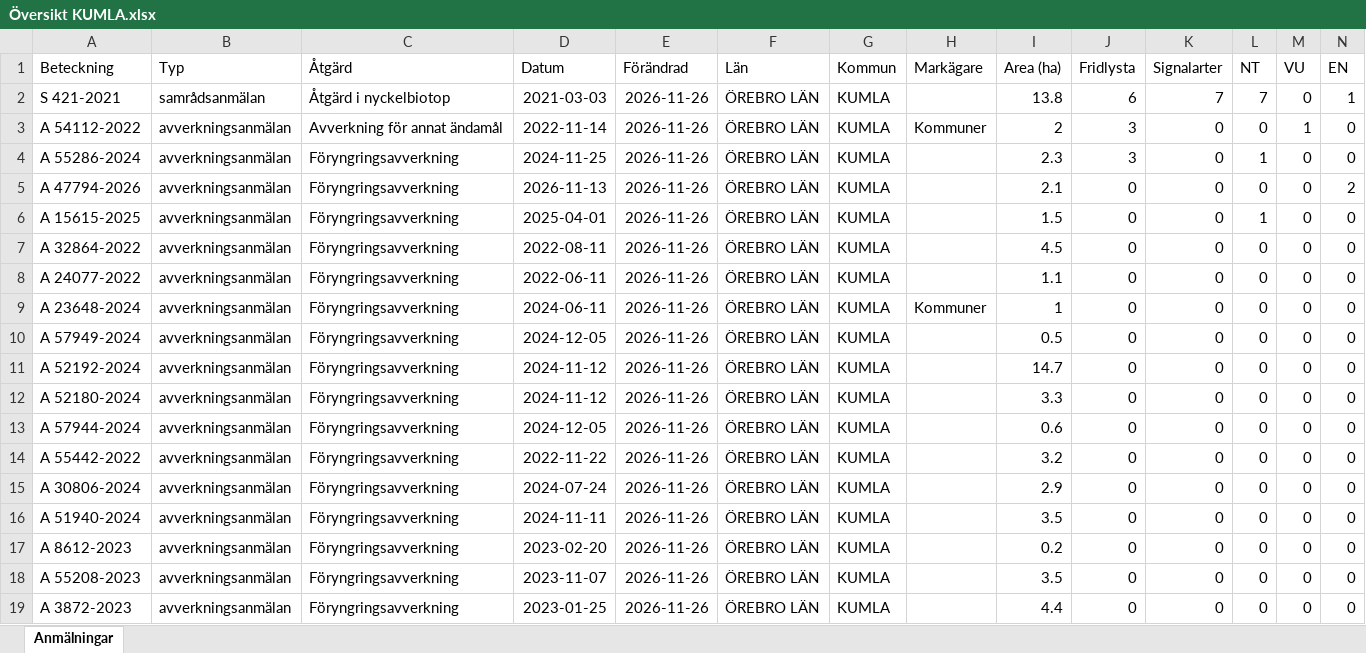
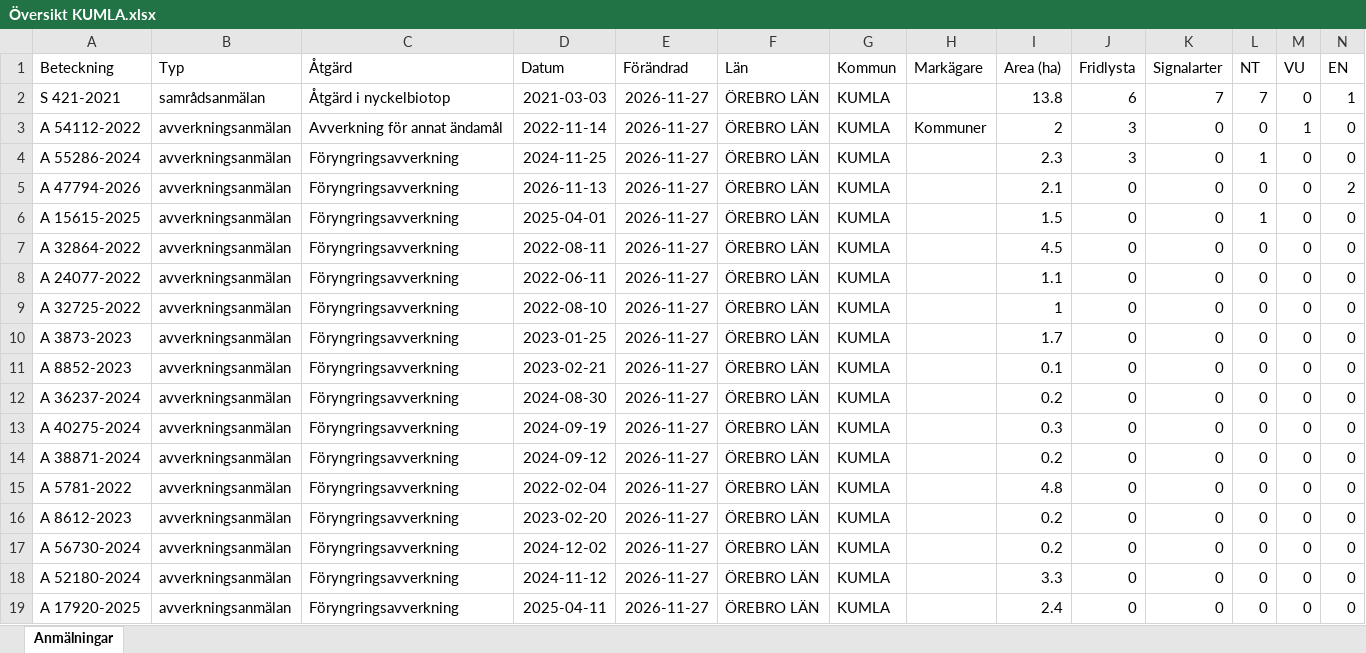
Before and after one commit to klasma/Logging_1881, an Excel workbook: Översikt KUMLA.xlsx, sheet Anmälningar, drawn as a sheet; only a part is shown; values as stored, in another font and other column widths than the file's, no borders; removed rows and columns are numbered as before the commit, all else as after; rows hold the shown columns only; the diff covers the shown part only; the diff names each change by its address in the sheet, - before the commit and + after, or states it on an @@ line.

```diff
--- a/Översikt KUMLA.xlsx (sheet Anmälningar)
+++ b/Översikt KUMLA.xlsx (sheet Anmälningar)
-E2:E13 (Förändrad): 2026-11-26
+E2:E13 (Förändrad): 2026-11-27
-A9 (Beteckning): A 23648-2024
+A9 (Beteckning): A 32725-2022
-D9 (Datum): 2024-06-11
+D9 (Datum): 2022-08-10
-H9 (Markägare): Kommuner
+H9 (Markägare): (empty)
-A10 (Beteckning): A 57949-2024
+A10 (Beteckning): A 3873-2023
-D10 (Datum): 2024-12-05
+D10 (Datum): 2023-01-25
-I10 (Area (ha)): 0.5
+I10 (Area (ha)): 1.7
-A11 (Beteckning): A 52192-2024
+A11 (Beteckning): A 8852-2023
-D11 (Datum): 2024-11-12
+D11 (Datum): 2023-02-21
-I11 (Area (ha)): 14.7
+I11 (Area (ha)): 0.1
-A12 (Beteckning): A 52180-2024
+A12 (Beteckning): A 36237-2024
-D12 (Datum): 2024-11-12
+D12 (Datum): 2024-08-30
-I12 (Area (ha)): 3.3
+I12 (Area (ha)): 0.2
-A13 (Beteckning): A 57944-2024
+A13 (Beteckning): A 40275-2024
-D13 (Datum): 2024-12-05
+D13 (Datum): 2024-09-19
-I13 (Area (ha)): 0.6
+I13 (Area (ha)): 0.3
-row 14: A 55442-2022 | avverkningsanmälan | Föryngringsavverkning | 2022-11-22 | 2026-11-26 | ÖREBRO LÄN | KUMLA |  | 3.2 | 0 | 0 | 0 | 0 | 0
-A14 (Beteckning): A 30806-2024
+A14 (Beteckning): A 38871-2024
-D14 (Datum): 2024-07-24
+D14 (Datum): 2024-09-12
-E14:E16 (Förändrad): 2026-11-26
+E14:E16 (Förändrad): 2026-11-27
-I14 (Area (ha)): 2.9
+I14 (Area (ha)): 0.2
-A15 (Beteckning): A 51940-2024
+A15 (Beteckning): A 5781-2022
-D15 (Datum): 2024-11-11
+D15 (Datum): 2022-02-04
-I15 (Area (ha)): 3.5
+I15 (Area (ha)): 4.8
+row 17: A 56730-2024 | avverkningsanmälan | Föryngringsavverkning | 2024-12-02 | 2026-11-27 | ÖREBRO LÄN | KUMLA |  | 0.2 | 0 | 0 | 0 | 0 | 0
-A18 (Beteckning): A 55208-2023
+A18 (Beteckning): A 52180-2024
-D18 (Datum): 2023-11-07
+D18 (Datum): 2024-11-12
-E18:E19 (Förändrad): 2026-11-26
+E18:E19 (Förändrad): 2026-11-27
-I18 (Area (ha)): 3.5
+I18 (Area (ha)): 3.3
-A19 (Beteckning): A 3872-2023
+A19 (Beteckning): A 17920-2025
-D19 (Datum): 2023-01-25
+D19 (Datum): 2025-04-11
-I19 (Area (ha)): 4.4
+I19 (Area (ha)): 2.4
```
Also changed, not shown: 12 added rows, 12 removed rows and 127 edited cells elsewhere in this sheet, artfynd/A 15615-2025 artfynd.xlsx, artfynd/A 47794-2026 artfynd.xlsx, 27 other files.
